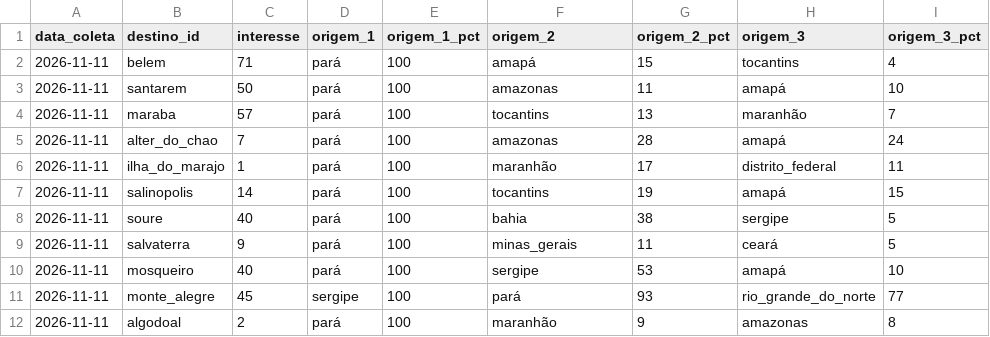
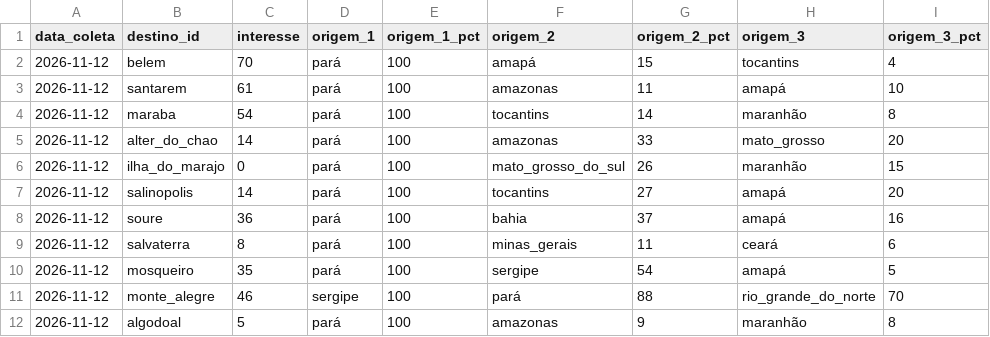
Before and after one commit to LIEZIOABR/pulse-amazonia, a CSV file: coleta-trends-para.csv, drawn as a sheet; only a part is shown; the diff covers the shown part only.

```diff
--- a/coleta-trends-para.csv
+++ b/coleta-trends-para.csv
@@ -1,12 +1,12 @@
 data_coleta,destino_id,interesse,origem_1,origem_1_pct,origem_2,origem_2_pct,origem_3,origem_3_pct
-2026-11-11,belem,71,pará,100,amapá,15,tocantins,4
-2026-11-11,santarem,50,pará,100,amazonas,11,amapá,10
-2026-11-11,maraba,57,pará,100,tocantins,13,maranhão,7
-2026-11-11,alter_do_chao,7,pará,100,amazonas,28,amapá,24
-2026-11-11,ilha_do_marajo,1,pará,100,maranhão,17,distrito_federal,11
-2026-11-11,salinopolis,14,pará,100,tocantins,19,amapá,15
-2026-11-11,soure,40,pará,100,bahia,38,sergipe,5
-2026-11-11,salvaterra,9,pará,100,minas_gerais,11,ceará,5
-2026-11-11,mosqueiro,40,pará,100,sergipe,53,amapá,10
-2026-11-11,monte_alegre,45,sergipe,100,pará,93,rio_grande_do_norte,77
-2026-11-11,algodoal,2,pará,100,maranhão,9,amazonas,8
+2026-11-12,belem,70,pará,100,amapá,15,tocantins,4
+2026-11-12,santarem,61,pará,100,amazonas,11,amapá,10
+2026-11-12,maraba,54,pará,100,tocantins,14,maranhão,8
+2026-11-12,alter_do_chao,14,pará,100,amazonas,33,mato_grosso,20
+2026-11-12,ilha_do_marajo,0,pará,100,mato_grosso_do_sul,26,maranhão,15
+2026-11-12,salinopolis,14,pará,100,tocantins,27,amapá,20
+2026-11-12,soure,36,pará,100,bahia,37,amapá,16
+2026-11-12,salvaterra,8,pará,100,minas_gerais,11,ceará,6
+2026-11-12,mosqueiro,35,pará,100,sergipe,54,amapá,5
+2026-11-12,monte_alegre,46,sergipe,100,pará,88,rio_grande_do_norte,70
+2026-11-12,algodoal,5,pará,100,amazonas,9,maranhão,8
```
Also changed, not shown: 15 edited cells elsewhere in this file, coleta-concorrentes-nacionais.csv.
